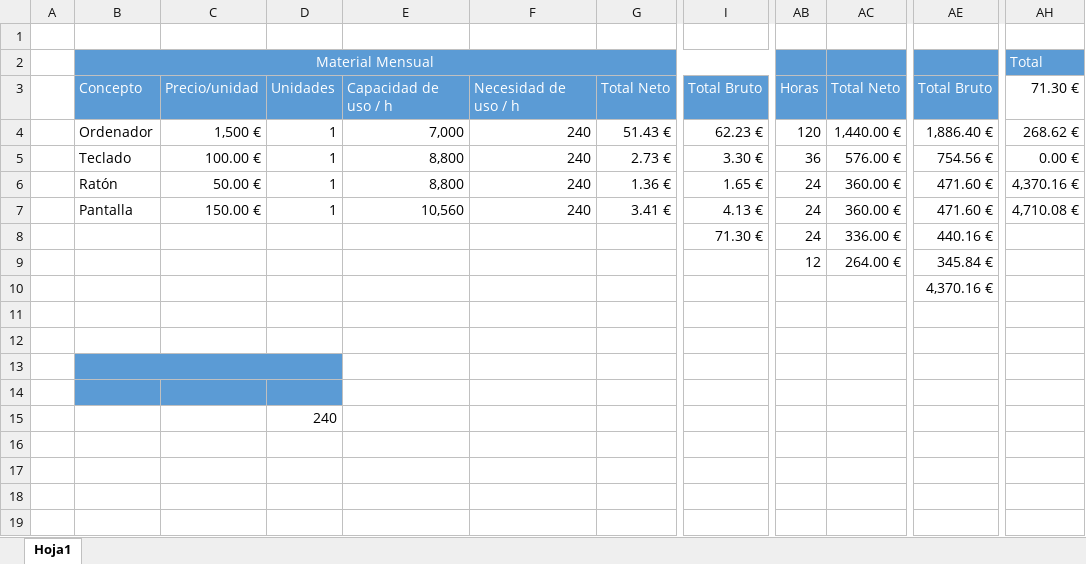
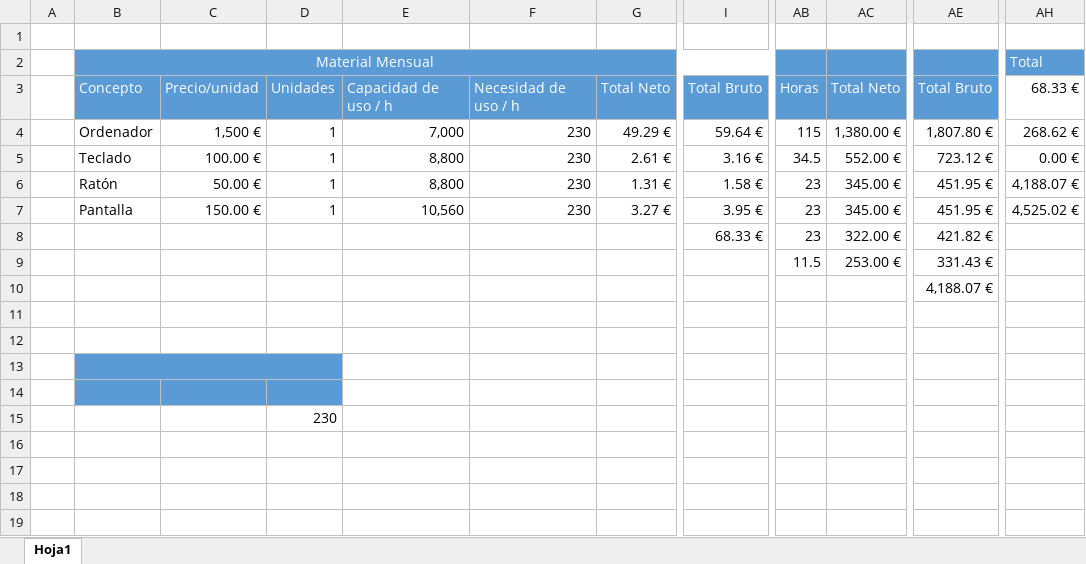
Before and after one commit to appgp05/2-DAW, an Excel workbook: Proyecto Intermodular/Presupuestos.xlsx, sheet Hoja1, drawn as a sheet; only a part is shown, gaps mark what is left out; values as stored, in another font and other column widths than the file's, no borders; the diff names each change by its address in the sheet, - before the commit and + after, or states it on an @@ line.

```diff
--- a/Proyecto Intermodular/Presupuestos.xlsx (sheet Hoja1)
+++ b/Proyecto Intermodular/Presupuestos.xlsx (sheet Hoja1)
-AH3: 71.30 €
+AH3: 68.33 €
-F4:F7: 240
+F4:F7: 230
-G4: 51.43 €
+G4: 49.29 €
-I4: 62.23 €
+I4: 59.64 €
-AB4: 120
+AB4: 115
-AC4: 1,440.00 €
+AC4: 1,380.00 €
-AE4: 1,886.40 €
+AE4: 1,807.80 €
-G5: 2.73 €
+G5: 2.61 €
-I5: 3.30 €
+I5: 3.16 €
-AB5: 36
+AB5: 34.5
-AC5: 576.00 €
+AC5: 552.00 €
-AE5: 754.56 €
+AE5: 723.12 €
-G6: 1.36 €
+G6: 1.31 €
-I6: 1.65 €
+I6: 1.58 €
-AB6:AB8: 24
+AB6:AB8: 23
-AC6:AC7: 360.00 €
+AC6:AC7: 345.00 €
-AE6:AE7: 471.60 €
+AE6:AE7: 451.95 €
-AH6: 4,370.16 €
+AH6: 4,188.07 €
-G7: 3.41 €
+G7: 3.27 €
-I7: 4.13 €
+I7: 3.95 €
-AH7: 4,710.08 €
+AH7: 4,525.02 €
-I8: 71.30 €
+I8: 68.33 €
-AC8: 336.00 €
+AC8: 322.00 €
-AE8: 440.16 €
+AE8: 421.82 €
-AB9: 12
+AB9: 11.5
-AC9: 264.00 €
+AC9: 253.00 €
-AE9: 345.84 €
+AE9: 331.43 €
-AE10: 4,370.16 €
+AE10: 4,188.07 €
-D15: 240
+D15: 230
```
Also changed, not shown: Proyecto Intermodular/Jira/Tablas Jira.xlsx, 1 other file.
